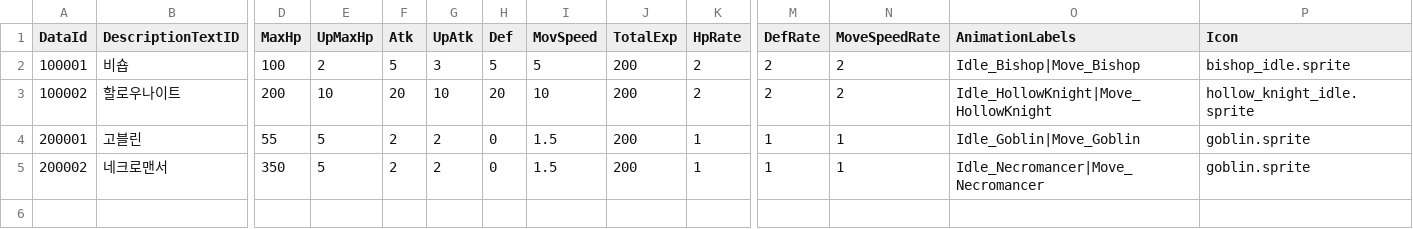
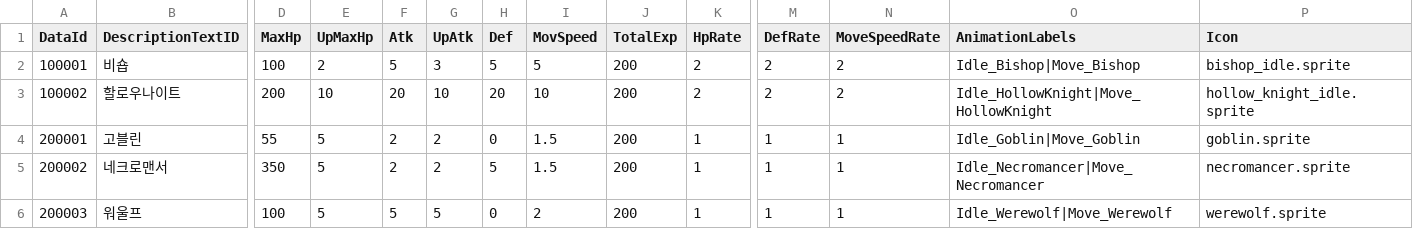
Before and after one commit to gryphus11/PROJECT_SA, a CSV file: Assets/@Resources/Data/Csv/CreatureTable.csv, drawn as a sheet; only a part is shown, gaps mark what is left out; rows hold the shown columns only; the diff names each change by its address in the sheet, - before the commit and + after, or states it on an @@ line.

```diff
--- a/Assets/@Resources/Data/Csv/CreatureTable.csv
+++ b/Assets/@Resources/Data/Csv/CreatureTable.csv
-H5 (Def): 0
+H5 (Def): 5
-P5 (Icon): goblin.sprite
+P5 (Icon): necromancer.sprite
+row 6: 200003 | 워울프 | 100 | 5 | 5 | 5 | 0 | 2 | 200 | 1 | 1 | 1 | Idle_Werewolf|Move_Werewolf | werewolf.sprite
```
Also changed, not shown: Assets/@Resources/Data/Csv/WaveTable.csv, 14 other files.
